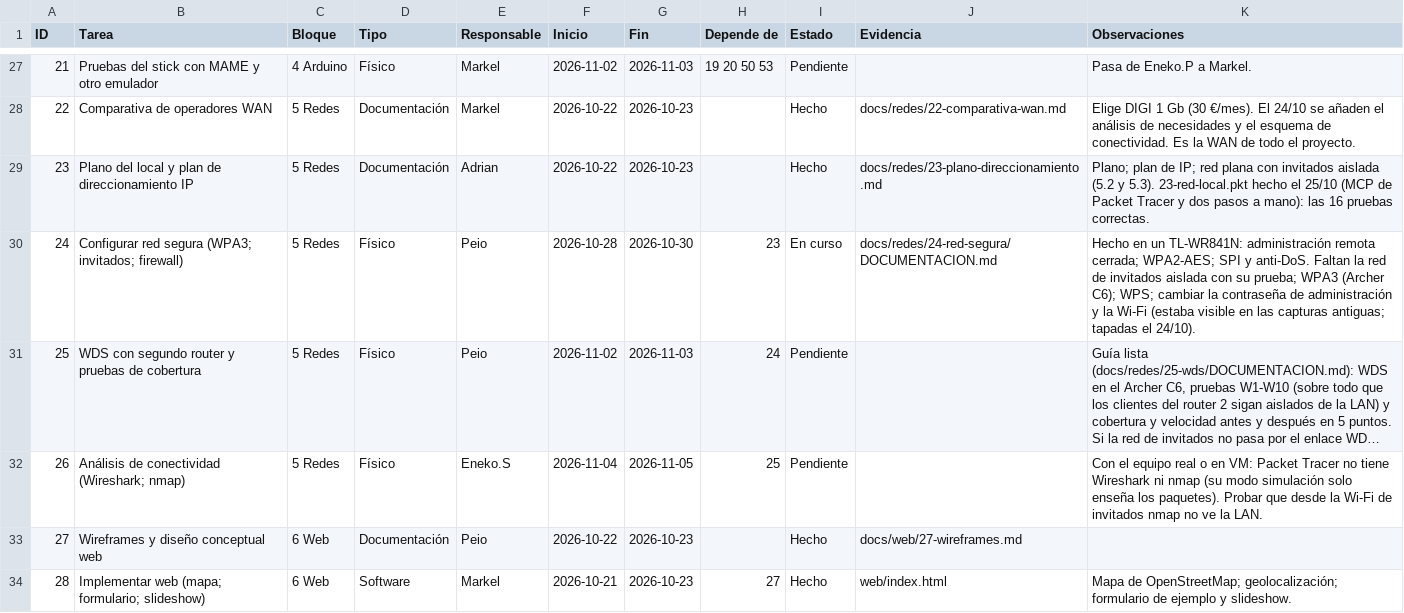
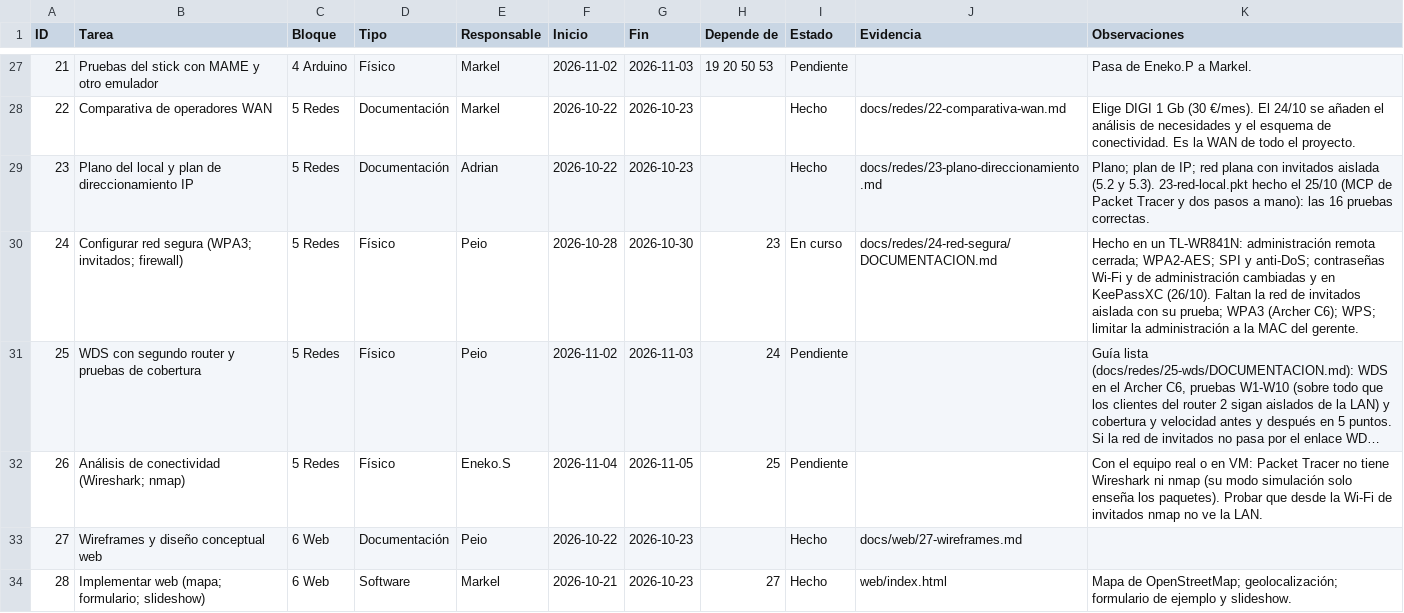
Before and after one commit to zHGx-alt/Reto-Asir, a CSV file: docs/gestion/backlog-kanban.csv, drawn as a sheet; only a part is shown, gaps mark what is left out; long unchanged cells end in …; the diff names each change by its address in the sheet, - before the commit and + after, or states it on an @@ line.

```diff
--- a/docs/gestion/backlog-kanban.csv
+++ b/docs/gestion/backlog-kanban.csv
-K30 (Observaciones): …SPI y anti-DoS. Faltan la red de invitados aislada con su prueba; WPA3 (Archer C6); WPS; cambiar la contraseña de administración y la Wi-Fi (estaba visible en las capturas antiguas; tapadas el 24/10).
+K30 (Observaciones): …SPI y anti-DoS; contraseñas Wi-Fi y de administración cambiadas y en KeePassXC (26/10). Faltan la red de invitados aislada con su prueba; WPA3 (Archer C6); WPS; limitar la administración a la MAC del gerente.
```
Also changed, not shown: 3 other files.
